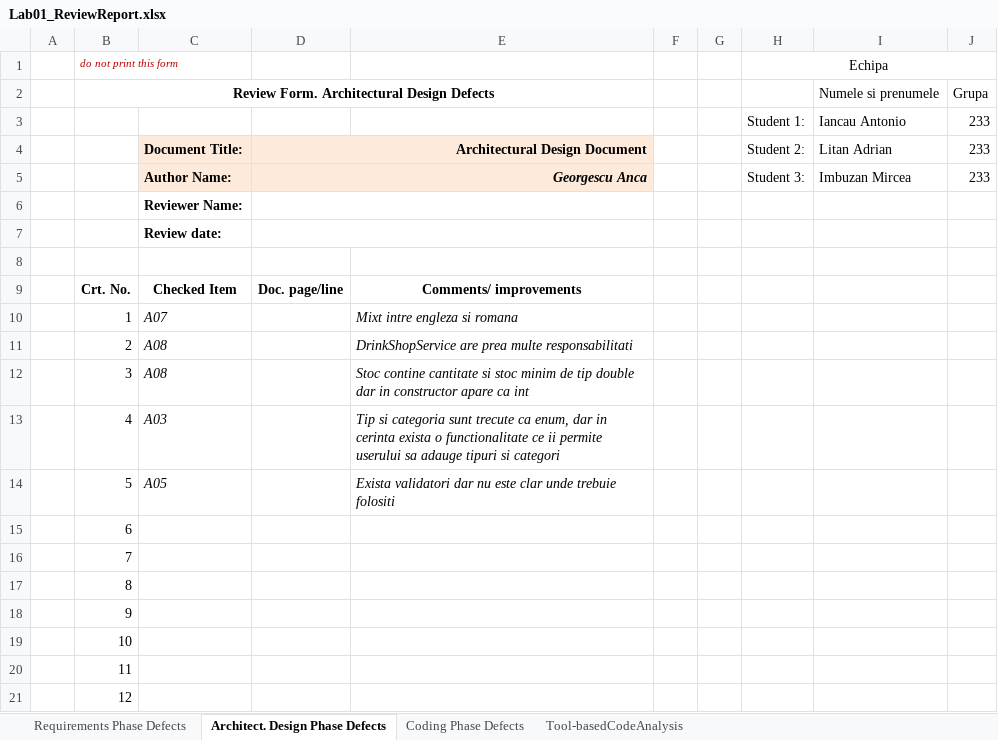
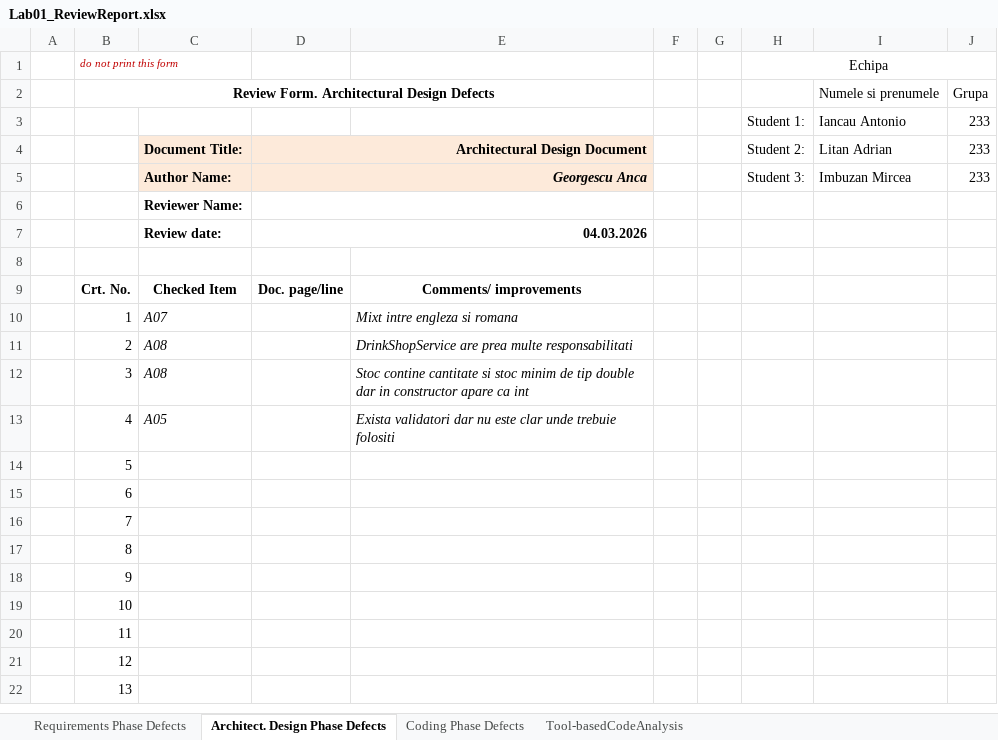
Before and after one commit to ToniWD/Lab-VVSS, an Excel workbook: docs/Lab01/Lab01_ReviewReport.xlsx, sheet Architect. Design Phase Defects, drawn as a sheet; only a part is shown; the shorter side is filled out with more unchanged rows; values as stored, in another font and other column widths than the file's, no borders; the diff names each change by its address in the sheet, - before the commit and + after, or states it on an @@ line.

```diff
--- a/docs/Lab01/Lab01_ReviewReport.xlsx (sheet Architect. Design Phase Defects)
+++ b/docs/Lab01/Lab01_ReviewReport.xlsx (sheet Architect. Design Phase Defects)
-D7: (empty)
+D7: 04.03.2026
-C13: A03
+C13: A05
-E13: Tip si categoria sunt trecute ca enum, dar in cerinta exista o functionalitate ce ii permite userului sa adauge tipuri si categori
+E13: Exista validatori dar nu este clar unde trebuie folositi
-C14: A05
+C14: (empty)
-E14: Exista validatori dar nu este clar unde trebuie folositi
+E14: (empty)
```
Also changed, not shown: sheet Tool-basedCodeAnalysis, sheet Coding Phase Defects, 8 other files.
